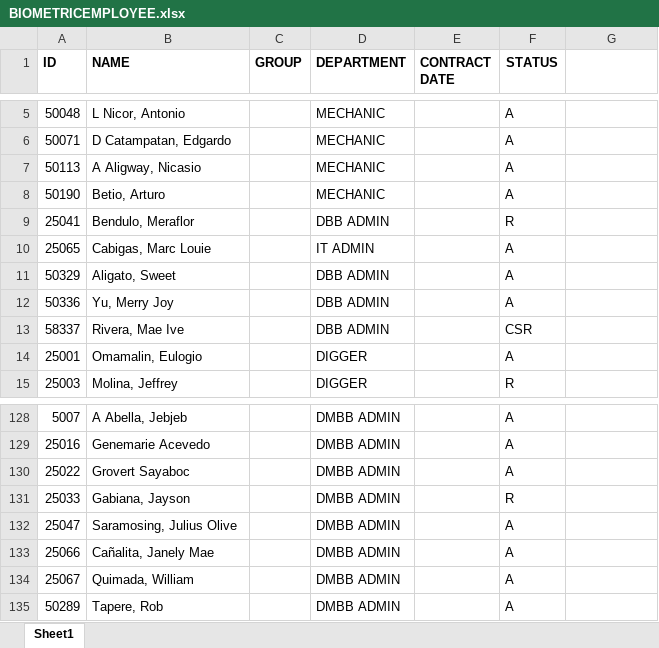
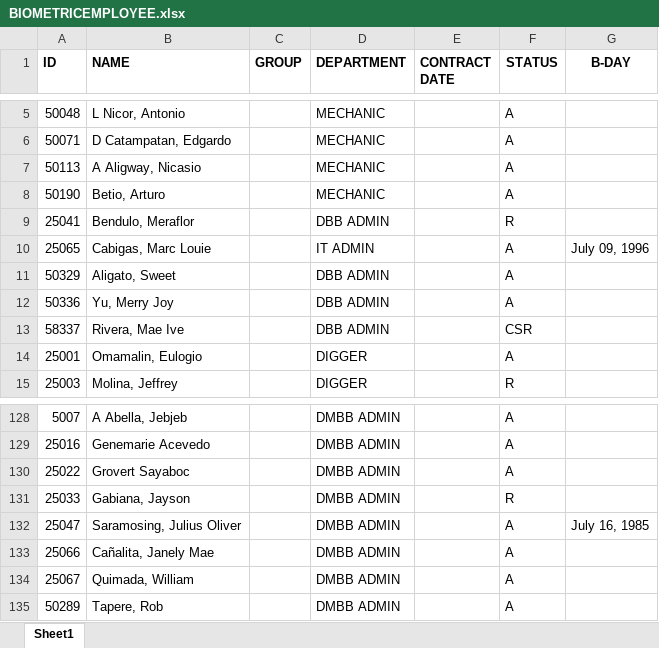
Before and after one commit to mcfaith9/dmbbhr, an Excel workbook: server/BIOMETRICEMPLOYEE.xlsx, sheet Sheet1, drawn as a sheet; only a part is shown, gaps mark what is left out; values as stored, in another font and other column widths than the file's, no borders; the diff names each change by its address in the sheet, - before the commit and + after, or states it on an @@ line.

```diff
--- a/server/BIOMETRICEMPLOYEE.xlsx (sheet Sheet1)
+++ b/server/BIOMETRICEMPLOYEE.xlsx (sheet Sheet1)
-G1: (empty)
+G1: B-DAY
-G10 (B-DAY): (empty)
+G10 (B-DAY): July 09, 1996
-B132 (NAME): Saramosing, Julius Olive
+B132 (NAME): Saramosing, Julius Oliver
-G132 (B-DAY): (empty)
+G132 (B-DAY): July 16, 1985
```
Also changed, not shown: 1 other file.
